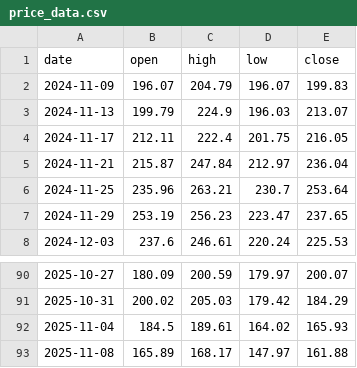
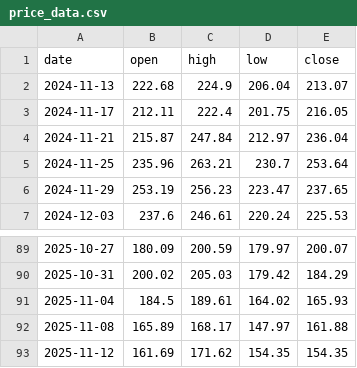
Before and after one commit to brisklm/basic-coin-prediction-node, a CSV file: data/price_data.csv, drawn as a sheet; only a part is shown, gaps mark what is left out.

```diff
--- a/data/price_data.csv
+++ b/data/price_data.csv
@@ -1,4 +1,3 @@
 date,open,high,low,close
-2024-11-09,196.07,204.79,196.07,199.83
-2024-11-13,199.79,224.9,196.03,213.07
+2024-11-13,222.68,224.9,206.04,213.07
 2024-11-17,212.11,222.4,201.75,216.05
@@ -93 +92,2 @@ date,open,high,low,close
 2025-11-08,165.89,168.17,147.97,161.88
+2025-11-12,161.69,171.62,154.35,154.35
```
